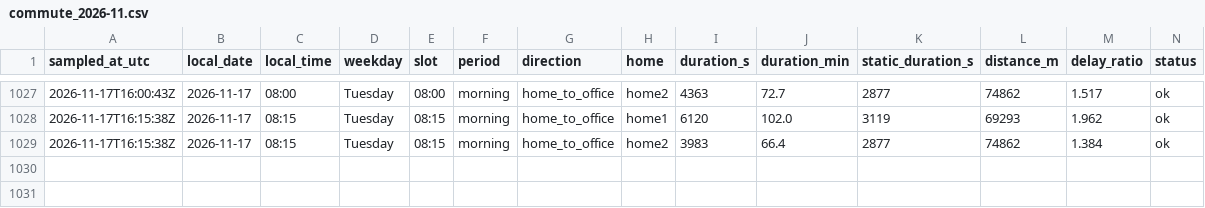
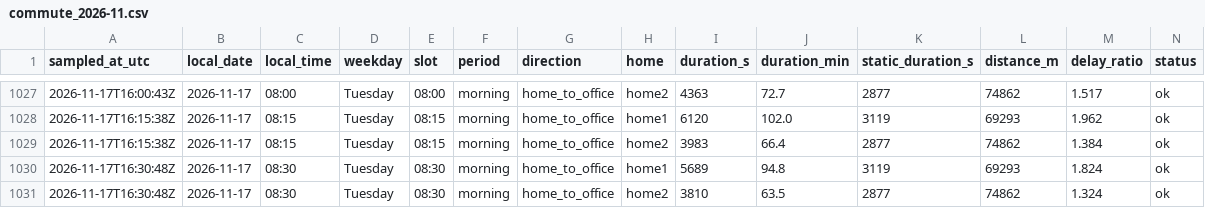
Before and after one commit to sesenht/commute-tracker, a CSV file: data/commute_2026-11.csv, drawn as a sheet; only a part is shown, gaps mark what is left out; rows hold the shown columns only; the diff names each change by its address in the sheet, - before the commit and + after, or states it on an @@ line.

Commit message:
log: 2026-11-17T16:30Z sample

```diff
--- a/data/commute_2026-11.csv
+++ b/data/commute_2026-11.csv
+row 1030: 2026-11-17T16:30:48Z | 2026-11-17 | 08:30 | Tuesday | 08:30 | morning | home_to_office | home1 | 5689 | 94.8 | 3119 | 69293 | 1.824 | ok
+row 1031: 2026-11-17T16:30:48Z | 2026-11-17 | 08:30 | Tuesday | 08:30 | morning | home_to_office | home2 | 3810 | 63.5 | 2877 | 74862 | 1.324 | ok
```
Also changed, not shown: 2 other files.
